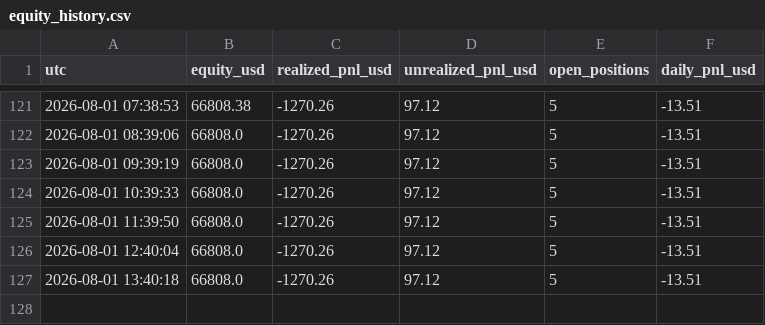
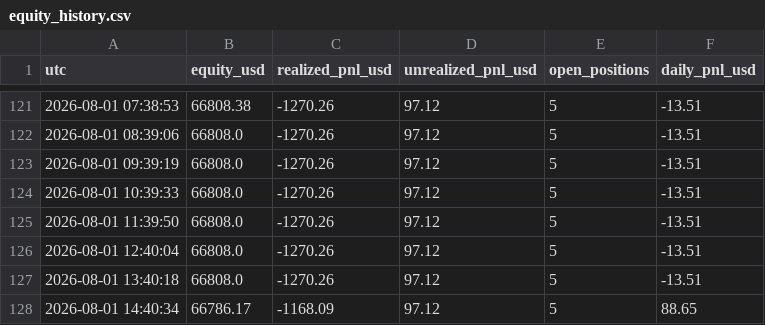
Before and after one commit to fs1911/TradingBot, a CSV file: logs/equity_history.csv, drawn as a sheet; only a part is shown, gaps mark what is left out.

Commit message:
equity history 2026-08-01 14:40:34

```diff
--- a/logs/equity_history.csv
+++ b/logs/equity_history.csv
@@ -127 +127,2 @@ utc,equity_usd,realized_pnl_usd,unrealized_pnl_usd,open_positions,daily_pnl_usd
 2026-08-01 13:40:18,66808.0,-1270.26,97.12,5,-13.51
+2026-08-01 14:40:34,66786.17,-1168.09,97.12,5,88.65
```
